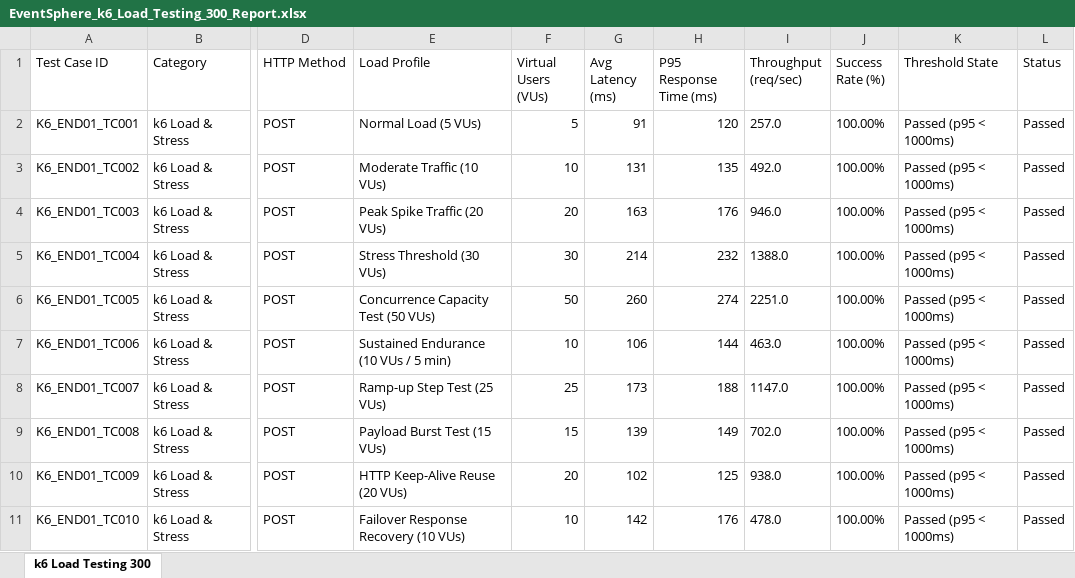
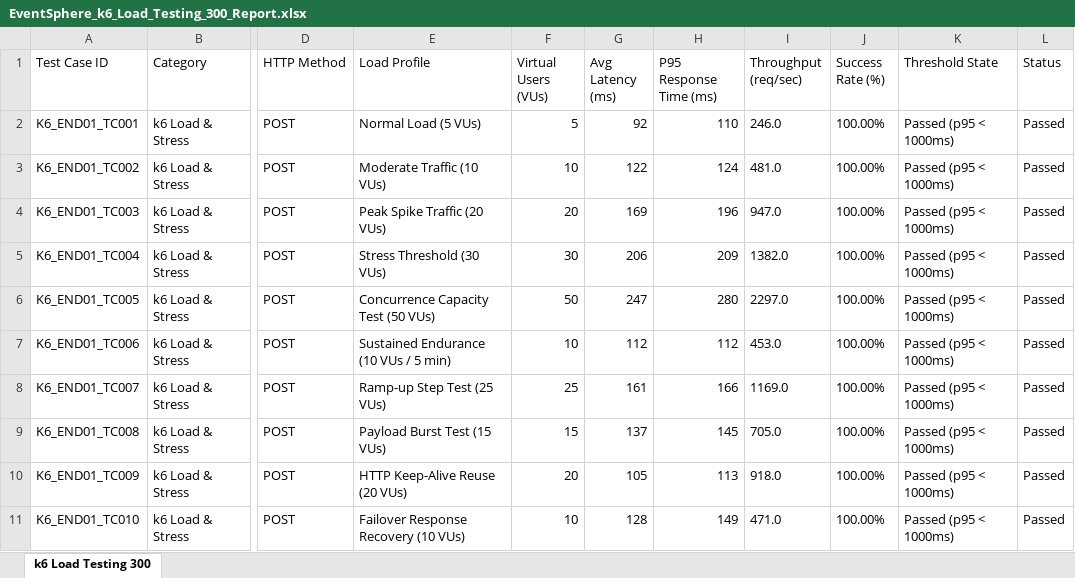
Before and after one commit to sabitha2323/eventsphere, an Excel workbook: EventSphere_k6_Load_Testing_300_Report.xlsx, sheet k6 Load Testing 300, drawn as a sheet; only a part is shown, gaps mark what is left out; values as stored, in another font and other column widths than the file's, no borders; the diff covers the shown part only; the diff names each change by its address in the sheet, - before the commit and + after, or states it on an @@ line.

```diff
--- a/EventSphere_k6_Load_Testing_300_Report.xlsx (sheet k6 Load Testing 300)
+++ b/EventSphere_k6_Load_Testing_300_Report.xlsx (sheet k6 Load Testing 300)
-G2 (Avg Latency (ms)): 91
+G2 (Avg Latency (ms)): 92
-H2 (P95 Response Time (ms)): 120
+H2 (P95 Response Time (ms)): 110
-I2 (Throughput (req/sec)): 257.0
+I2 (Throughput (req/sec)): 246.0
-G3 (Avg Latency (ms)): 131
+G3 (Avg Latency (ms)): 122
-H3 (P95 Response Time (ms)): 135
+H3 (P95 Response Time (ms)): 124
-I3 (Throughput (req/sec)): 492.0
+I3 (Throughput (req/sec)): 481.0
-G4 (Avg Latency (ms)): 163
+G4 (Avg Latency (ms)): 169
-H4 (P95 Response Time (ms)): 176
+H4 (P95 Response Time (ms)): 196
-I4 (Throughput (req/sec)): 946.0
+I4 (Throughput (req/sec)): 947.0
-G5 (Avg Latency (ms)): 214
+G5 (Avg Latency (ms)): 206
-H5 (P95 Response Time (ms)): 232
+H5 (P95 Response Time (ms)): 209
-I5 (Throughput (req/sec)): 1388.0
+I5 (Throughput (req/sec)): 1382.0
-G6 (Avg Latency (ms)): 260
+G6 (Avg Latency (ms)): 247
-H6 (P95 Response Time (ms)): 274
+H6 (P95 Response Time (ms)): 280
-I6 (Throughput (req/sec)): 2251.0
+I6 (Throughput (req/sec)): 2297.0
-G7 (Avg Latency (ms)): 106
+G7 (Avg Latency (ms)): 112
-H7 (P95 Response Time (ms)): 144
+H7 (P95 Response Time (ms)): 112
-I7 (Throughput (req/sec)): 463.0
+I7 (Throughput (req/sec)): 453.0
-G8 (Avg Latency (ms)): 173
+G8 (Avg Latency (ms)): 161
-H8 (P95 Response Time (ms)): 188
+H8 (P95 Response Time (ms)): 166
-I8 (Throughput (req/sec)): 1147.0
+I8 (Throughput (req/sec)): 1169.0
-G9 (Avg Latency (ms)): 139
+G9 (Avg Latency (ms)): 137
-H9 (P95 Response Time (ms)): 149
+H9 (P95 Response Time (ms)): 145
-I9 (Throughput (req/sec)): 702.0
+I9 (Throughput (req/sec)): 705.0
-G10 (Avg Latency (ms)): 102
+G10 (Avg Latency (ms)): 105
-H10 (P95 Response Time (ms)): 125
+H10 (P95 Response Time (ms)): 113
-I10 (Throughput (req/sec)): 938.0
+I10 (Throughput (req/sec)): 918.0
-G11 (Avg Latency (ms)): 142
+G11 (Avg Latency (ms)): 128
-H11 (P95 Response Time (ms)): 176
+H11 (P95 Response Time (ms)): 149
-I11 (Throughput (req/sec)): 478.0
+I11 (Throughput (req/sec)): 471.0
```
Also changed, not shown: 853 edited cells elsewhere in this sheet, EventSphere_Appium_Mobile_300_Report.xlsx, EventSphere_Selenium_E2E_300_Report.xlsx, 14 other files.
